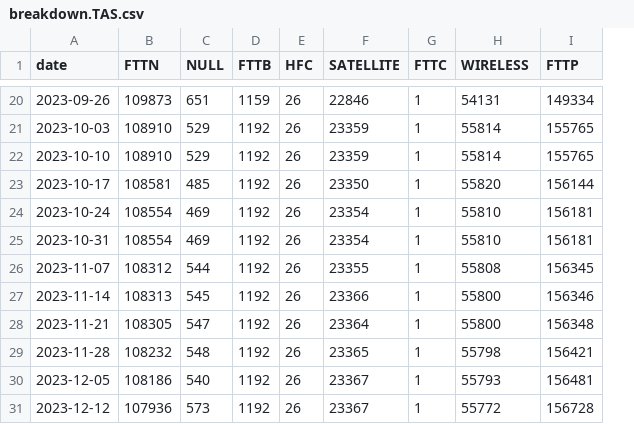
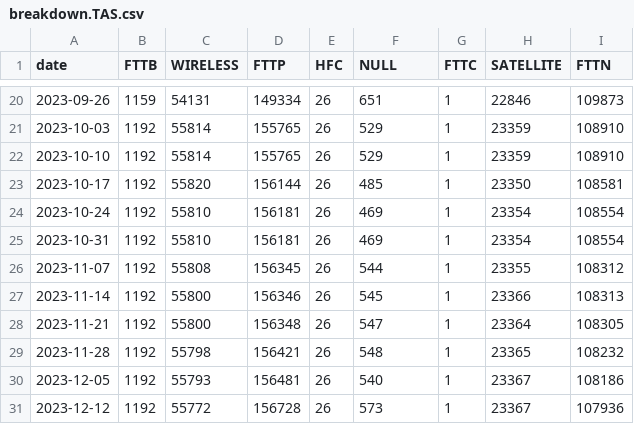
Before and after one commit to lyricnz/nbn-upgrade-map, a CSV file: results/breakdown.TAS.csv, drawn as a sheet; only a part is shown, gaps mark what is left out; removed rows and columns are numbered as before the commit, all else as after; the diff covers the shown part only; the diff names each change by its address in the sheet, - before the commit and + after, or states it on an @@ line.

```diff
--- a/results/breakdown.TAS.csv
+++ b/results/breakdown.TAS.csv
-column B (FTTN), rows 20-31: 109873 | 108910 | 108910 | 108581 | 108554 | 108554 | 108312 | 108313 | 108305 | 108232 | 108186 | 107936
-column C (NULL), rows 20-31: 651 | 529 | 529 | 485 | 469 | 469 | 544 | 545 | 547 | 548 | 540 | 573
+column C (WIRELESS), rows 20-31: 54131 | 55814 | 55814 | 55820 | 55810 | 55810 | 55808 | 55800 | 55800 | 55798 | 55793 | 55772
+column D (FTTP), rows 20-31: 149334 | 155765 | 155765 | 156144 | 156181 | 156181 | 156345 | 156346 | 156348 | 156421 | 156481 | 156728
-F1: SATELLITE
+F1: NULL
-H1: WIRELESS
+H1: SATELLITE
-I1: FTTP
+I1: FTTN
-F20 (NULL): 22846
+F20 (NULL): 651
-H20 (SATELLITE): 54131
+H20 (SATELLITE): 22846
-I20 (FTTN): 149334
+I20 (FTTN): 109873
-F21:F22 (NULL): 23359
+F21:F22 (NULL): 529
-H21:H22 (SATELLITE): 55814
+H21:H22 (SATELLITE): 23359
-I21:I22 (FTTN): 155765
+I21:I22 (FTTN): 108910
-F23 (NULL): 23350
+F23 (NULL): 485
-H23 (SATELLITE): 55820
+H23 (SATELLITE): 23350
-I23 (FTTN): 156144
+I23 (FTTN): 108581
-F24:F25 (NULL): 23354
+F24:F25 (NULL): 469
-H24:H25 (SATELLITE): 55810
+H24:H25 (SATELLITE): 23354
-I24:I25 (FTTN): 156181
+I24:I25 (FTTN): 108554
-F26 (NULL): 23355
+F26 (NULL): 544
-H26 (SATELLITE): 55808
+H26 (SATELLITE): 23355
-I26 (FTTN): 156345
+I26 (FTTN): 108312
-F27 (NULL): 23366
+F27 (NULL): 545
-H27 (SATELLITE): 55800
+H27 (SATELLITE): 23366
-I27 (FTTN): 156346
+I27 (FTTN): 108313
-F28 (NULL): 23364
+F28 (NULL): 547
-H28 (SATELLITE): 55800
+H28 (SATELLITE): 23364
-I28 (FTTN): 156348
+I28 (FTTN): 108305
-F29 (NULL): 23365
+F29 (NULL): 548
-H29 (SATELLITE): 55798
+H29 (SATELLITE): 23365
-I29 (FTTN): 156421
+I29 (FTTN): 108232
-F30 (NULL): 23367
+F30 (NULL): 540
-H30 (SATELLITE): 55793
+H30 (SATELLITE): 23367
-I30 (FTTN): 156481
+I30 (FTTN): 108186
-F31 (NULL): 23367
+F31 (NULL): 573
-H31 (SATELLITE): 55772
+H31 (SATELLITE): 23367
-I31 (FTTN): 156728
+I31 (FTTN): 107936
```
Also changed, not shown: 1 added row and 132 edited cells elsewhere in this file, results/breakdown.NSW.csv, results/breakdown.QLD.csv, 9 other files.
